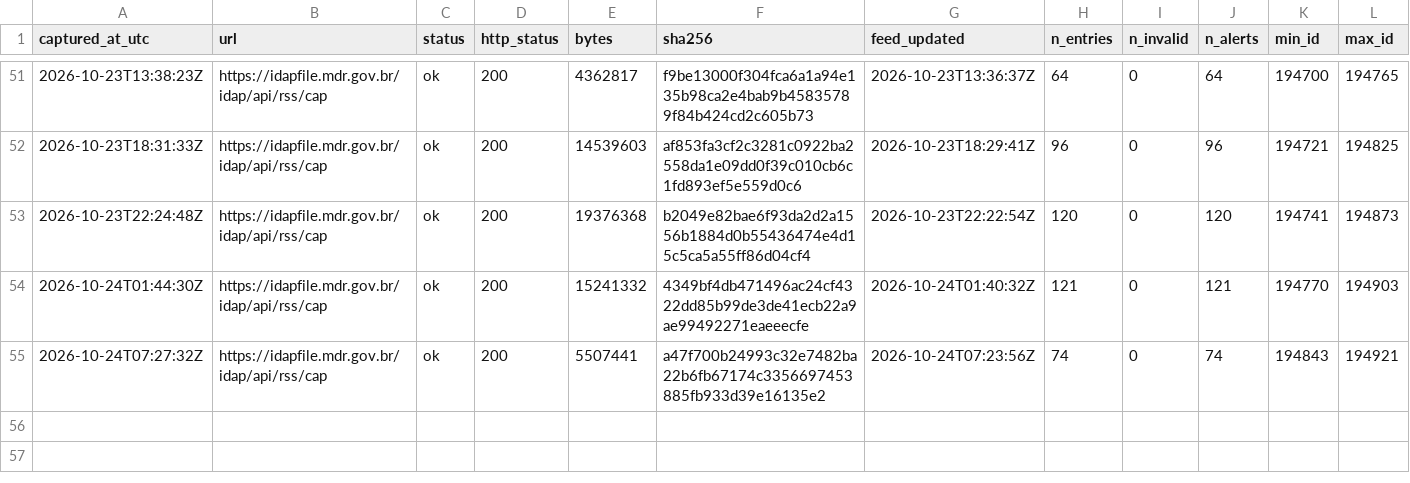
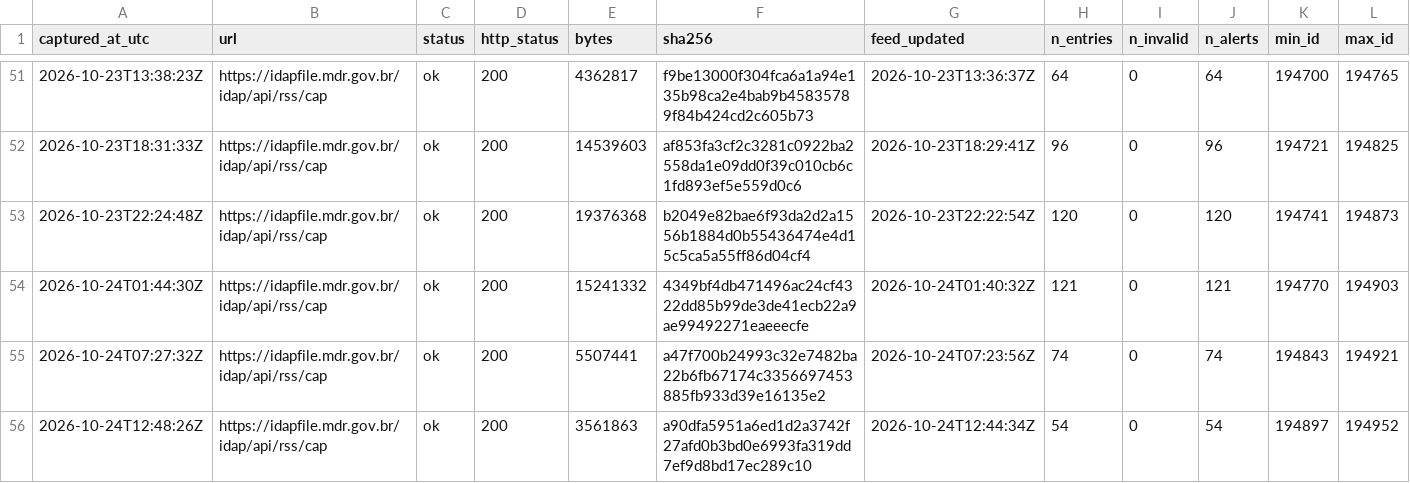
Before and after one commit to alvarocoutinho/crisis-dashboard, a CSV file: data/idap/capturas.csv, drawn as a sheet; only a part is shown, gaps mark what is left out; rows hold the shown columns only; the diff names each change by its address in the sheet, - before the commit and + after, or states it on an @@ line.

```diff
--- a/data/idap/capturas.csv
+++ b/data/idap/capturas.csv
+row 56: 2026-10-24T12:48:26Z | https://idapfile.mdr.gov.br/idap/api/rss/cap | ok | 200 | 3561863 | a90dfa5951a6ed1d2a3742f27afd0b3bd0e6993fa319dd7ef9d8bd17ec289c10 | 2026-10-24T12:44:34Z | 54 | 0 | 54 | 194897 | 194952
```
Also changed, not shown: 4 other files.
